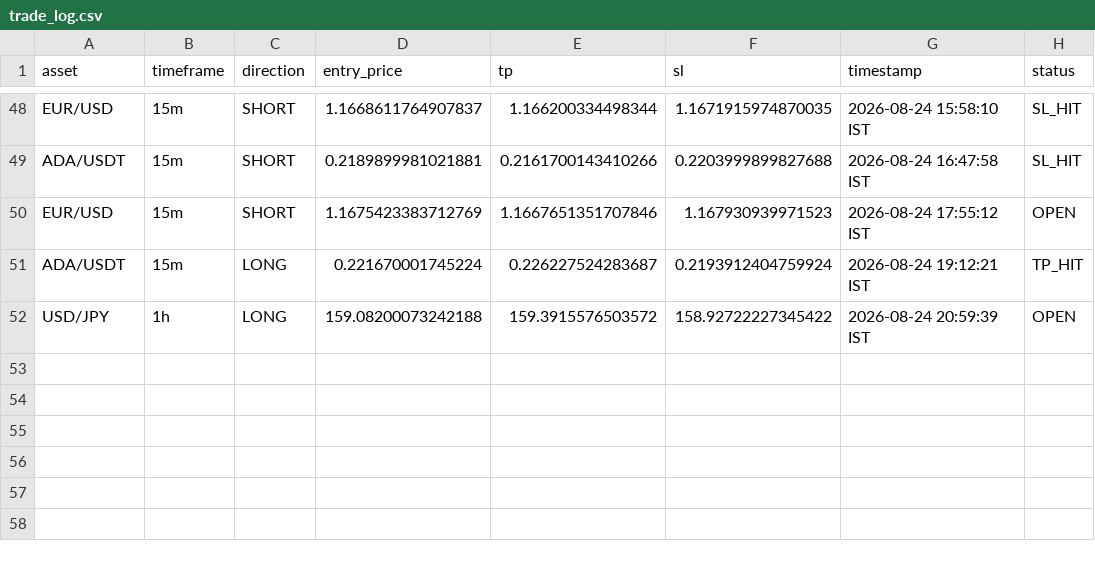
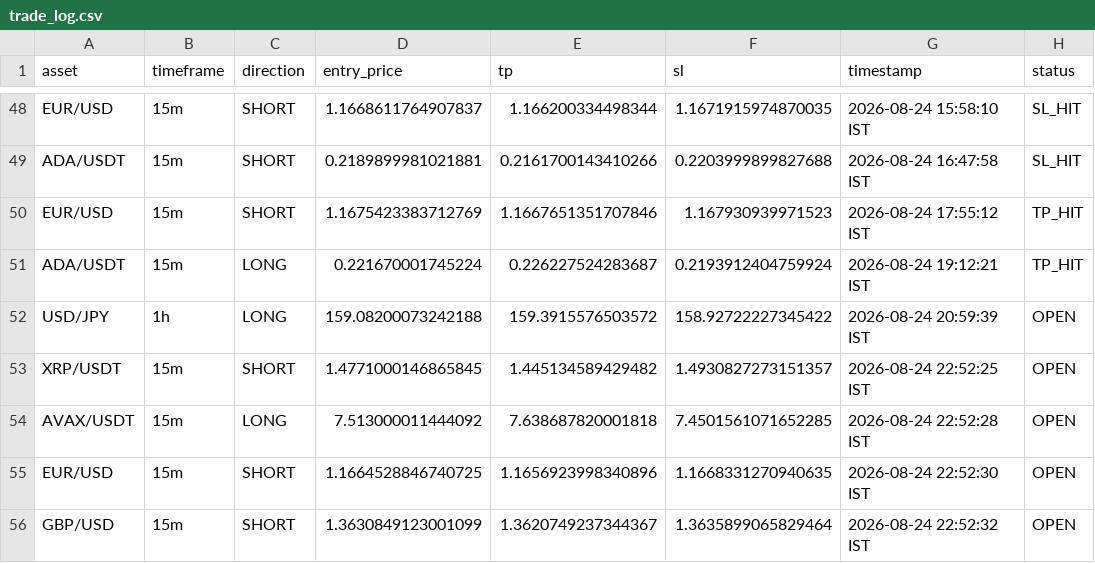
Before and after one commit to deepak3039/ai-trading-scanner, a CSV file: trade_log.csv, drawn as a sheet; only a part is shown, gaps mark what is left out.

```diff
--- a/trade_log.csv
+++ b/trade_log.csv
@@ -49,4 +49,8 @@ EUR/USD,15m,SHORT,1.1668611764907837,1.166200334498344,1.1671915974870035,2026-0
 ADA/USDT,15m,SHORT,0.2189899981021881,0.2161700143410266,0.2203999899827688,2026-08-24 16:47:58 IST,SL_HIT
-EUR/USD,15m,SHORT,1.1675423383712769,1.1667651351707846,1.167930939971523,2026-08-24 17:55:12 IST,OPEN
+EUR/USD,15m,SHORT,1.1675423383712769,1.1667651351707846,1.167930939971523,2026-08-24 17:55:12 IST,TP_HIT
 ADA/USDT,15m,LONG,0.221670001745224,0.226227524283687,0.2193912404759924,2026-08-24 19:12:21 IST,TP_HIT
 USD/JPY,1h,LONG,159.08200073242188,159.3915576503572,158.92722227345422,2026-08-24 20:59:39 IST,OPEN
+XRP/USDT,15m,SHORT,1.4771000146865845,1.445134589429482,1.4930827273151357,2026-08-24 22:52:25 IST,OPEN
+AVAX/USDT,15m,LONG,7.513000011444092,7.638687820001818,7.4501561071652285,2026-08-24 22:52:28 IST,OPEN
+EUR/USD,15m,SHORT,1.1664528846740725,1.1656923998340896,1.1668331270940635,2026-08-24 22:52:30 IST,OPEN
+GBP/USD,15m,SHORT,1.3630849123001099,1.3620749237344367,1.3635899065829464,2026-08-24 22:52:32 IST,OPEN
```
